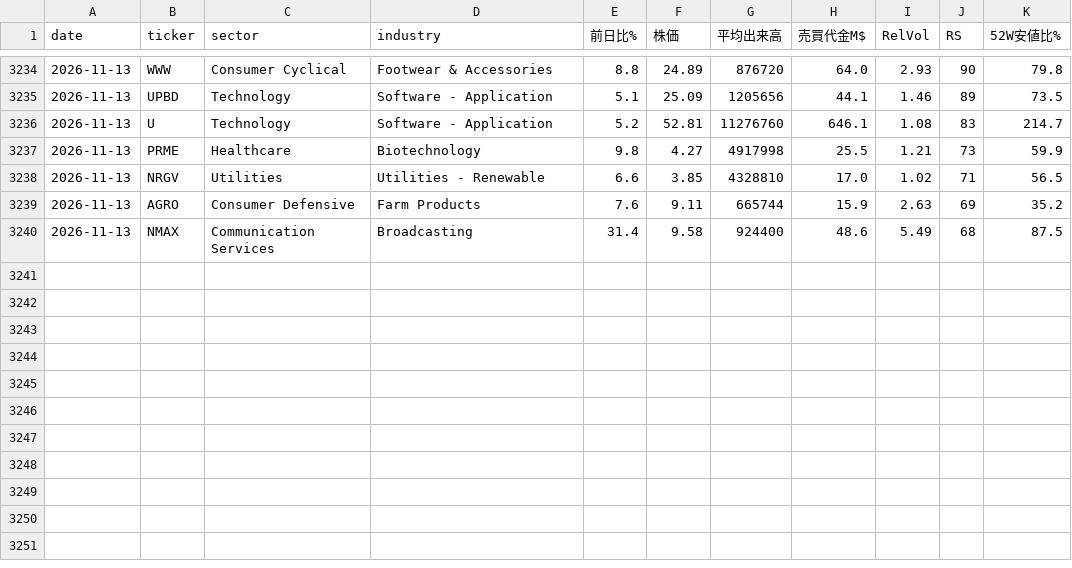
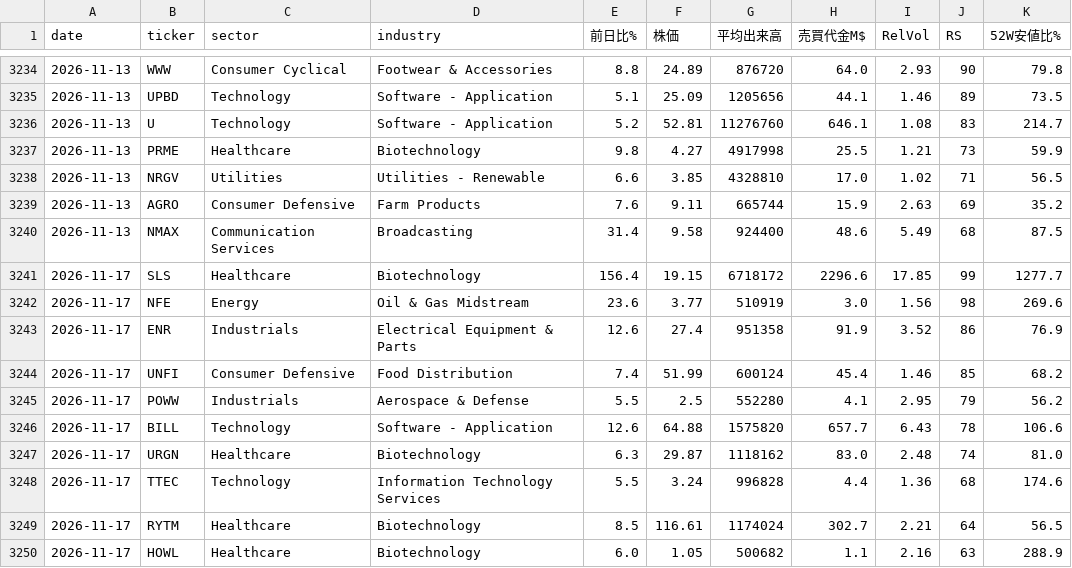
Before and after one commit to nyokki0204-boop/ibd-screener, a CSV file: data/ticker_history.csv, drawn as a sheet; only a part is shown, gaps mark what is left out; the diff names each change by its address in the sheet, - before the commit and + after, or states it on an @@ line.

```diff
--- a/data/ticker_history.csv
+++ b/data/ticker_history.csv
+row 3241: 2026-11-17 | SLS | Healthcare | Biotechnology | 156.4 | 19.15 | 6718172 | 2296.6 | 17.85 | 99 | 1277.7
+row 3242: 2026-11-17 | NFE | Energy | Oil & Gas Midstream | 23.6 | 3.77 | 510919 | 3.0 | 1.56 | 98 | 269.6
+row 3243: 2026-11-17 | ENR | Industrials | Electrical Equipment & Parts | 12.6 | 27.4 | 951358 | 91.9 | 3.52 | 86 | 76.9
+row 3244: 2026-11-17 | UNFI | Consumer Defensive | Food Distribution | 7.4 | 51.99 | 600124 | 45.4 | 1.46 | 85 | 68.2
+row 3245: 2026-11-17 | POWW | Industrials | Aerospace & Defense | 5.5 | 2.5 | 552280 | 4.1 | 2.95 | 79 | 56.2
+row 3246: 2026-11-17 | BILL | Technology | Software - Application | 12.6 | 64.88 | 1575820 | 657.7 | 6.43 | 78 | 106.6
+row 3247: 2026-11-17 | URGN | Healthcare | Biotechnology | 6.3 | 29.87 | 1118162 | 83.0 | 2.48 | 74 | 81.0
+row 3248: 2026-11-17 | TTEC | Technology | Information Technology Services | 5.5 | 3.24 | 996828 | 4.4 | 1.36 | 68 | 174.6
+row 3249: 2026-11-17 | RYTM | Healthcare | Biotechnology | 8.5 | 116.61 | 1174024 | 302.7 | 2.21 | 64 | 56.5
+row 3250: 2026-11-17 | HOWL | Healthcare | Biotechnology | 6.0 | 1.05 | 500682 | 1.1 | 2.16 | 63 | 288.9
```
Also changed, not shown: data/results.csv, data/sector_history.csv, 3 other files.
